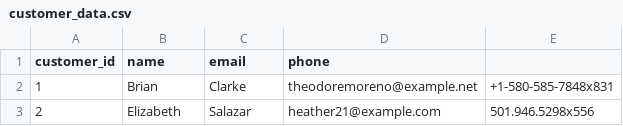
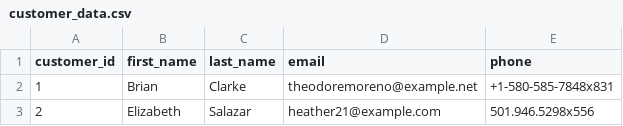
Before and after one commit to aks998/CSV_FILES, a CSV file: customer_data.csv, drawn as a sheet; only a part is shown.

Commit message:
Add files via upload

```diff
--- a/customer_data.csv
+++ b/customer_data.csv
@@ -1,2 +1,2 @@
-customer_id,name,email,phone
+customer_id,first_name,last_name,email,phone
 1,Brian,Clarke,theodoremoreno@example.net,+1-580-585-7848x831
```
